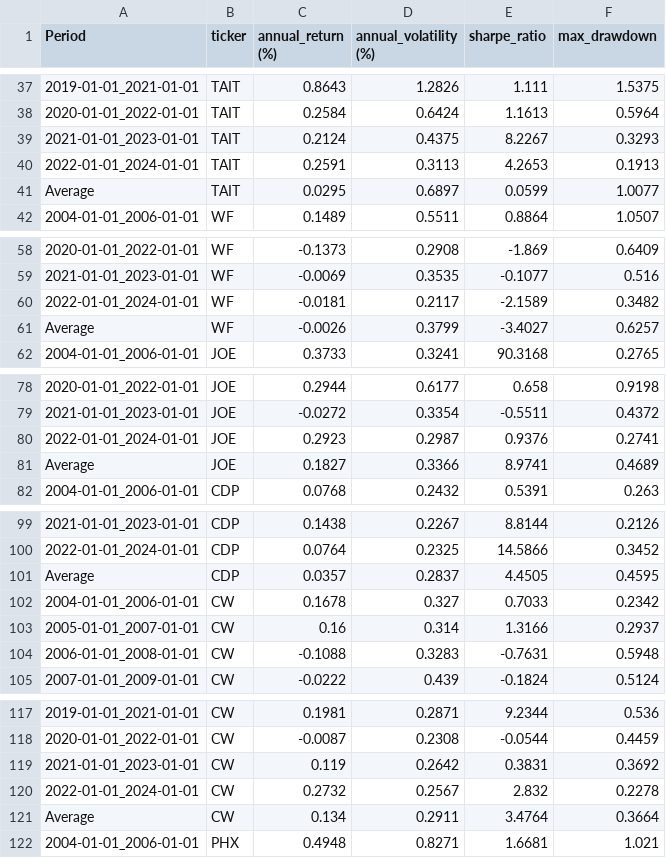
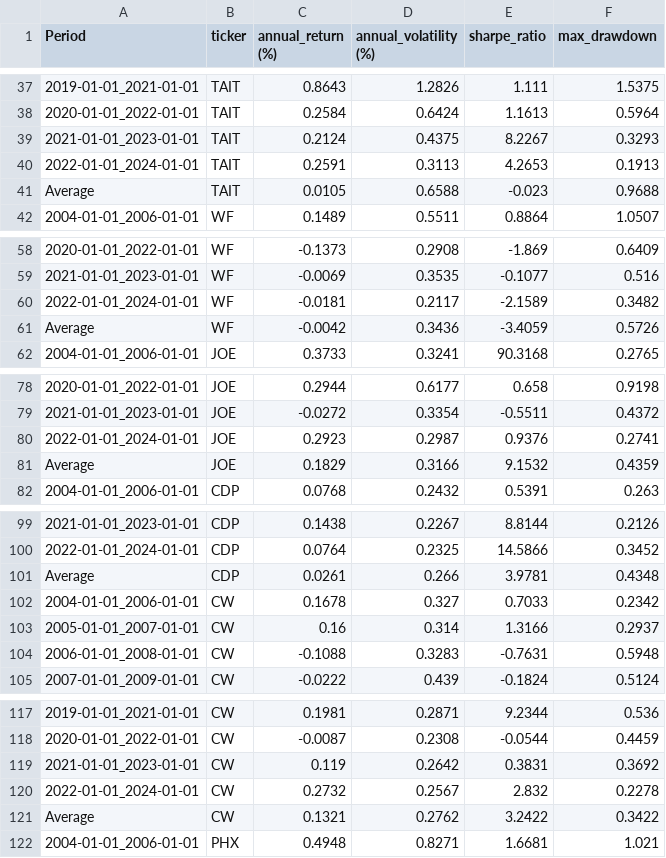
Before and after one commit to waylonli/FINSABER, a CSV file: preliminary/output/random_10/WMAStrategy/results.csv, drawn as a sheet; only a part is shown, gaps mark what is left out; removed rows and columns are numbered as before the commit, all else as after; the diff covers the shown part only; the diff names each change by its address in the sheet, - before the commit and + after, or states it on an @@ line.

Commit message:
Update backtesting results

```diff
--- a/preliminary/output/random_10/WMAStrategy/results.csv
+++ b/preliminary/output/random_10/WMAStrategy/results.csv
-row 41: Average | TAIT | 0.0295 | 0.6897 | 0.0599 | 1.0077
+row 41: Average | TAIT | 0.0105 | 0.6588 | -0.023 | 0.9688
-row 61: Average | WF | -0.0026 | 0.3799 | -3.4027 | 0.6257
+row 61: Average | WF | -0.0042 | 0.3436 | -3.4059 | 0.5726
-row 81: Average | JOE | 0.1827 | 0.3366 | 8.9741 | 0.4689
+row 81: Average | JOE | 0.1829 | 0.3166 | 9.1532 | 0.4359
-row 101: Average | CDP | 0.0357 | 0.2837 | 4.4505 | 0.4595
+row 101: Average | CDP | 0.0261 | 0.266 | 3.9781 | 0.4348
-row 121: Average | CW | 0.134 | 0.2911 | 3.4764 | 0.3664
+row 121: Average | CW | 0.1321 | 0.2762 | 3.2422 | 0.3422
```
Also changed, not shown: 4 added rows and 4 removed rows elsewhere in this file, preliminary/output/random_10/BuyAndHoldStrategy/results.csv, preliminary/output/random_10/SMACrossStrategy/results.csv, 8 other files.
